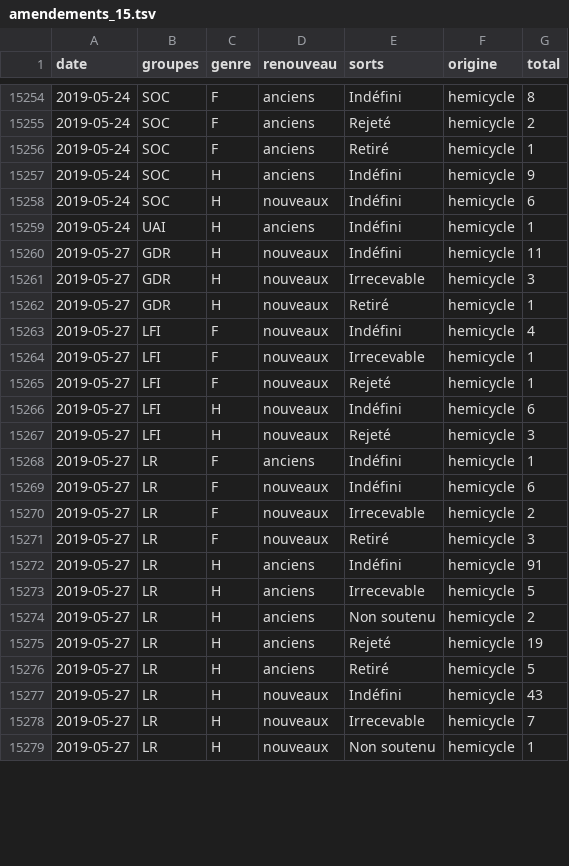
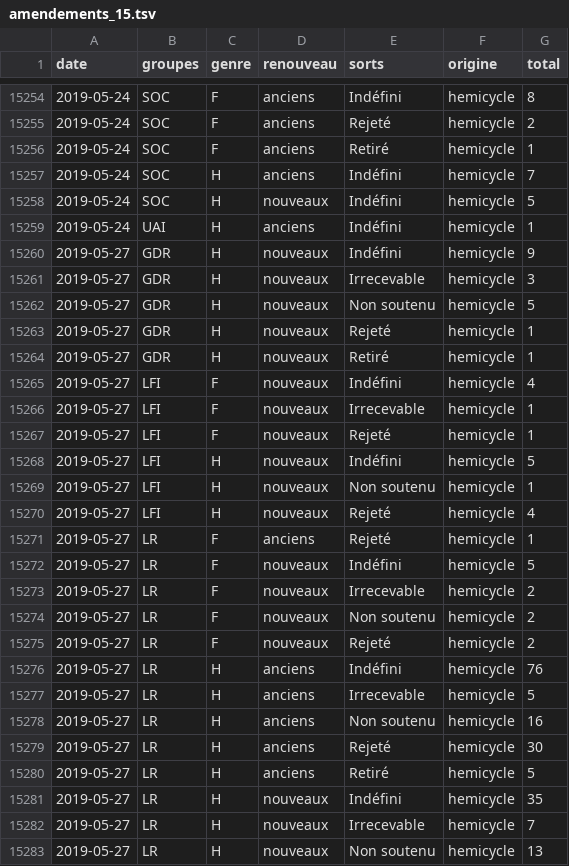
Before and after one commit to RouxRC/parole, a TSV file: data/amendements_15.tsv, drawn as a sheet; only a part is shown, gaps mark what is left out; the diff covers the shown part only.

```diff
--- a/data/amendements_15.tsv
+++ b/data/amendements_15.tsv
@@ -15256,7 +15256,9 @@ date	groupes	genre	renouveau	sorts	origine	total
 2019-05-24	SOC	F	anciens	Retiré	hemicycle	1
-2019-05-24	SOC	H	anciens	Indéfini	hemicycle	9
-2019-05-24	SOC	H	nouveaux	Indéfini	hemicycle	6
+2019-05-24	SOC	H	anciens	Indéfini	hemicycle	7
+2019-05-24	SOC	H	nouveaux	Indéfini	hemicycle	5
 2019-05-24	UAI	H	anciens	Indéfini	hemicycle	1
-2019-05-27	GDR	H	nouveaux	Indéfini	hemicycle	11
+2019-05-27	GDR	H	nouveaux	Indéfini	hemicycle	9
 2019-05-27	GDR	H	nouveaux	Irrecevable	hemicycle	3
+2019-05-27	GDR	H	nouveaux	Non soutenu	hemicycle	5
+2019-05-27	GDR	H	nouveaux	Rejeté	hemicycle	1
 2019-05-27	GDR	H	nouveaux	Retiré	hemicycle	1
@@ -15265,15 +15267,17 @@ date	groupes	genre	renouveau	sorts	origine	total
 2019-05-27	LFI	F	nouveaux	Rejeté	hemicycle	1
-2019-05-27	LFI	H	nouveaux	Indéfini	hemicycle	6
-2019-05-27	LFI	H	nouveaux	Rejeté	hemicycle	3
-2019-05-27	LR	F	anciens	Indéfini	hemicycle	1
-2019-05-27	LR	F	nouveaux	Indéfini	hemicycle	6
+2019-05-27	LFI	H	nouveaux	Indéfini	hemicycle	5
+2019-05-27	LFI	H	nouveaux	Non soutenu	hemicycle	1
+2019-05-27	LFI	H	nouveaux	Rejeté	hemicycle	4
+2019-05-27	LR	F	anciens	Rejeté	hemicycle	1
+2019-05-27	LR	F	nouveaux	Indéfini	hemicycle	5
 2019-05-27	LR	F	nouveaux	Irrecevable	hemicycle	2
-2019-05-27	LR	F	nouveaux	Retiré	hemicycle	3
-2019-05-27	LR	H	anciens	Indéfini	hemicycle	91
+2019-05-27	LR	F	nouveaux	Non soutenu	hemicycle	2
+2019-05-27	LR	F	nouveaux	Rejeté	hemicycle	2
+2019-05-27	LR	H	anciens	Indéfini	hemicycle	76
 2019-05-27	LR	H	anciens	Irrecevable	hemicycle	5
-2019-05-27	LR	H	anciens	Non soutenu	hemicycle	2
-2019-05-27	LR	H	anciens	Rejeté	hemicycle	19
+2019-05-27	LR	H	anciens	Non soutenu	hemicycle	16
+2019-05-27	LR	H	anciens	Rejeté	hemicycle	30
 2019-05-27	LR	H	anciens	Retiré	hemicycle	5
-2019-05-27	LR	H	nouveaux	Indéfini	hemicycle	43
+2019-05-27	LR	H	nouveaux	Indéfini	hemicycle	35
 2019-05-27	LR	H	nouveaux	Irrecevable	hemicycle	7
-2019-05-27	LR	H	nouveaux	Non soutenu	hemicycle	1
+2019-05-27	LR	H	nouveaux	Non soutenu	hemicycle	13
```
Also changed, not shown: 9 added rows and 24 edited cells elsewhere in this file, data/propositions_15.tsv, 1 other file.
